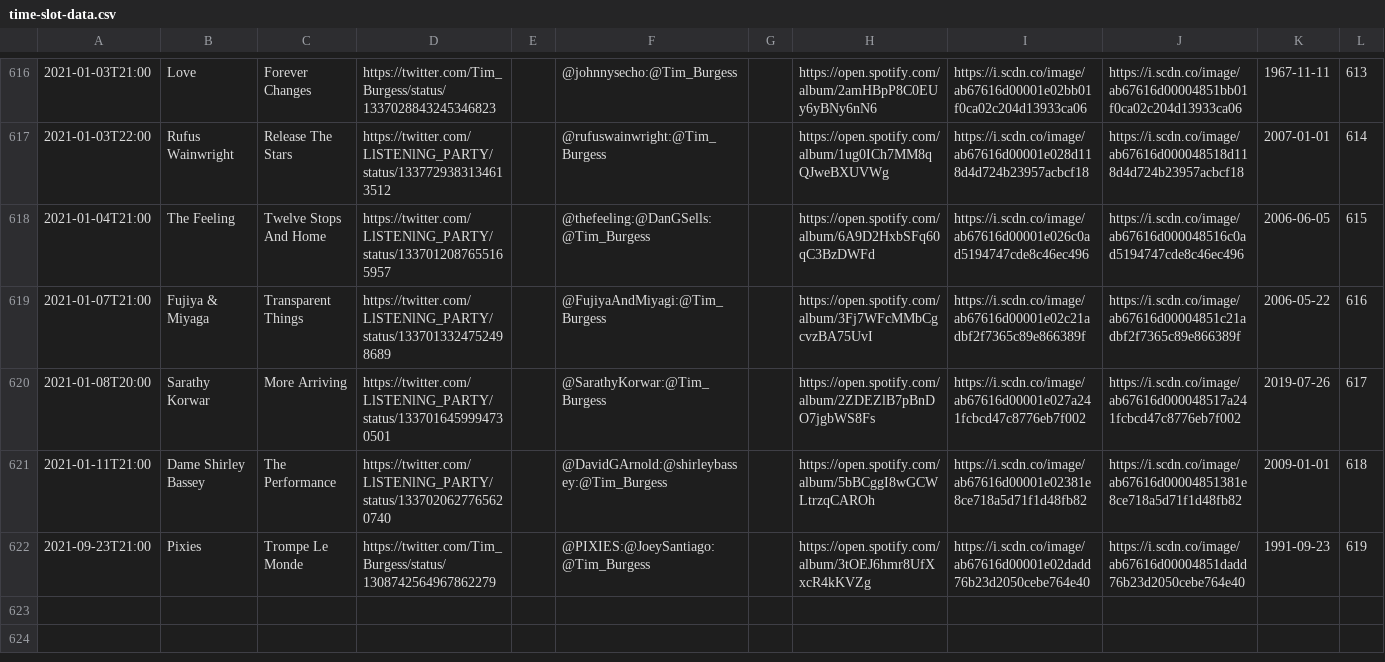
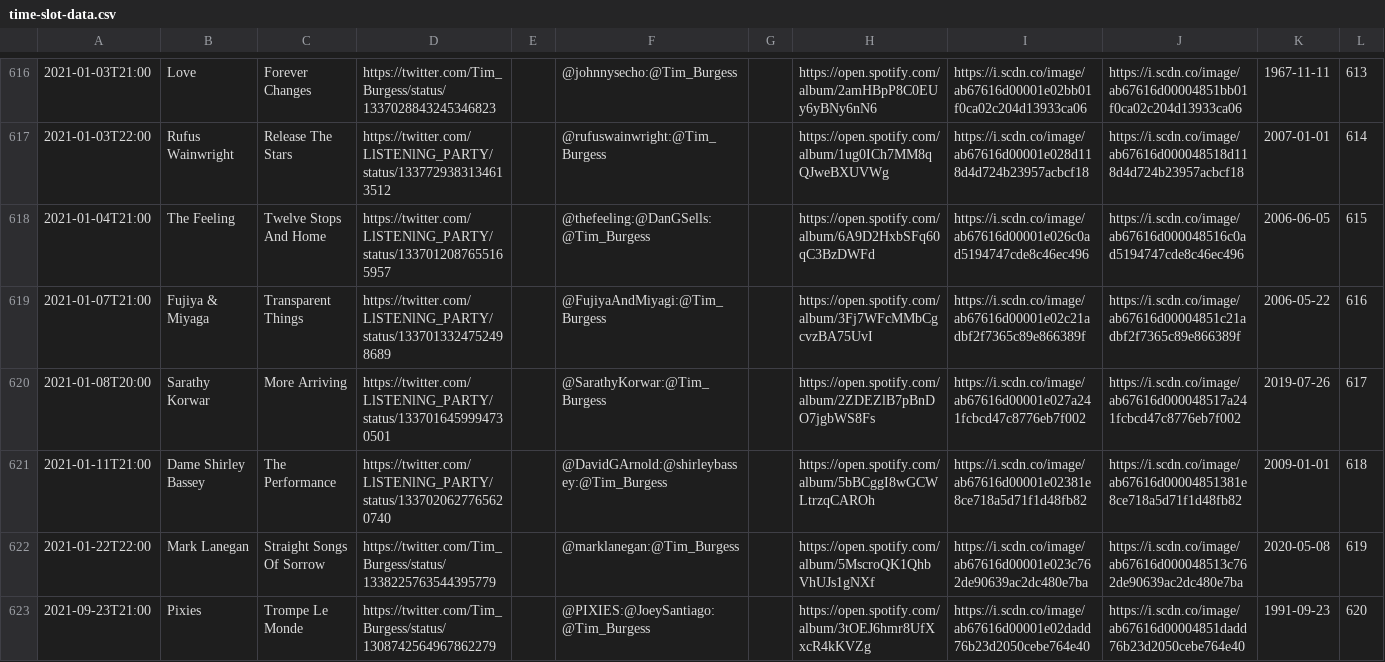
Before and after one commit to matbroughty/timstwitterlisteningparty, a CSV file: data/time-slot-data.csv, drawn as a sheet; only a part is shown, gaps mark what is left out.

Commit message:
mark lannegan added

```diff
--- a/data/time-slot-data.csv
+++ b/data/time-slot-data.csv
@@ -621,2 +621,3 @@
 "2021-01-11T21:00","Dame Shirley Bassey","The Performance","https://twitter.com/LlSTENlNG_PARTY/status/1337020627765620740","","@DavidGArnold:@shirleybassey:@Tim_Burgess","","https://open.spotify.com/album/5bBCggI8wGCWLtrzqCAROh","https://i.scdn.co/image/ab67616d00001e02381e8ce718a5d71f1d48fb82","https://i.scdn.co/image/ab67616d00004851381e8ce718a5d71f1d48fb82","2009-01-01","618"
-"2021-09-23T21:00","Pixies","Trompe Le Monde","https://twitter.com/Tim_Burgess/status/1308742564967862279","","@PIXIES:@JoeySantiago:@Tim_Burgess","","https://open.spotify.com/album/3tOEJ6hmr8UfXxcR4kKVZg","https://i.scdn.co/image/ab67616d00001e02dadd76b23d2050cebe764e40","https://i.scdn.co/image/ab67616d00004851dadd76b23d2050cebe764e40","1991-09-23","619"
+"2021-01-22T22:00","Mark Lanegan","Straight Songs Of Sorrow","https://twitter.com/Tim_Burgess/status/1338225763544395779","","@marklanegan:@Tim_Burgess","","https://open.spotify.com/album/5MscroQK1QhbVhUJs1gNXf","https://i.scdn.co/image/ab67616d00001e023c762de90639ac2dc480e7ba","https://i.scdn.co/image/ab67616d000048513c762de90639ac2dc480e7ba","2020-05-08","619"
+"2021-09-23T21:00","Pixies","Trompe Le Monde","https://twitter.com/Tim_Burgess/status/1308742564967862279","","@PIXIES:@JoeySantiago:@Tim_Burgess","","https://open.spotify.com/album/3tOEJ6hmr8UfXxcR4kKVZg","https://i.scdn.co/image/ab67616d00001e02dadd76b23d2050cebe764e40","https://i.scdn.co/image/ab67616d00004851dadd76b23d2050cebe764e40","1991-09-23","620"
```
Also changed, not shown: 5 other files.
